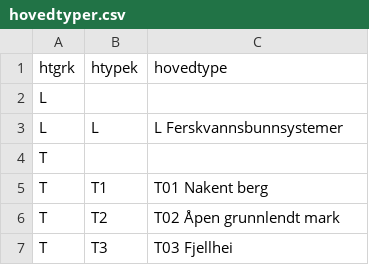
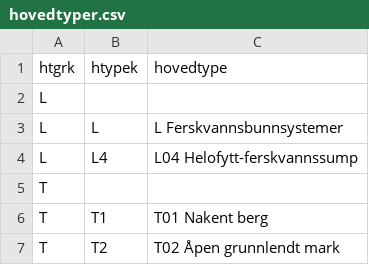
Before and after one commit to geco-nhm/NiN_QGIS_3.x, a CSV file: Prosjekt/tabeller/hovedtyper.csv, drawn as a sheet; only a part is shown; the shorter side is filled out with more unchanged rows.

```diff
--- a/Prosjekt/tabeller/hovedtyper.csv
+++ b/Prosjekt/tabeller/hovedtyper.csv
@@ -3,2 +3,3 @@ L;;
 L;L;L Ferskvannsbunnsystemer
+L;L4;L04 Helofytt-ferskvannssump
 T;;
```
Also changed, not shown: Prosjekt/tabeller/dominerende_treslag_1AR_A_00.csv, Prosjekt/tabeller/grunntyper.csv, 7 other files.
